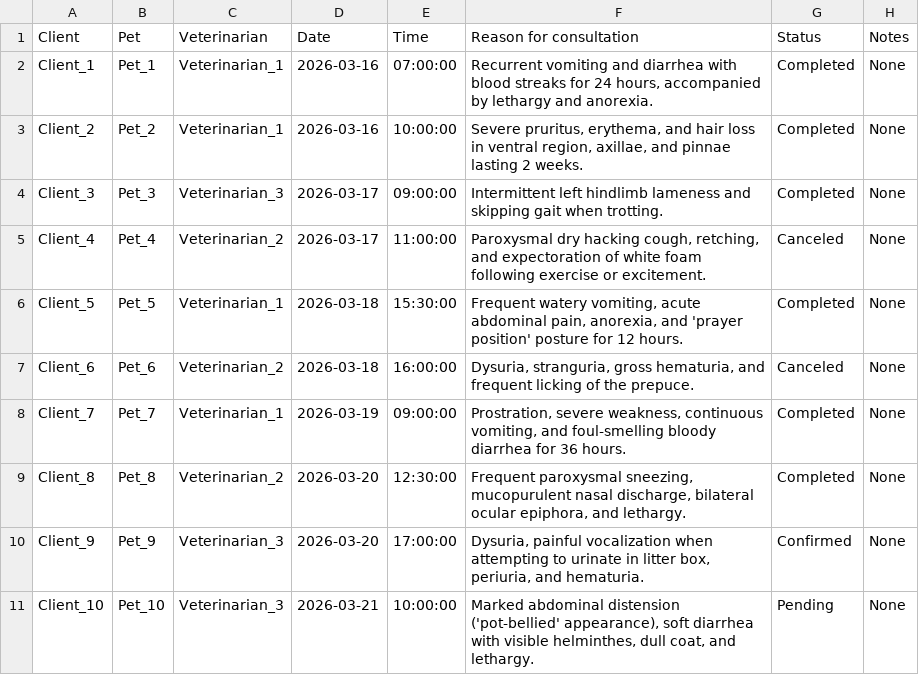
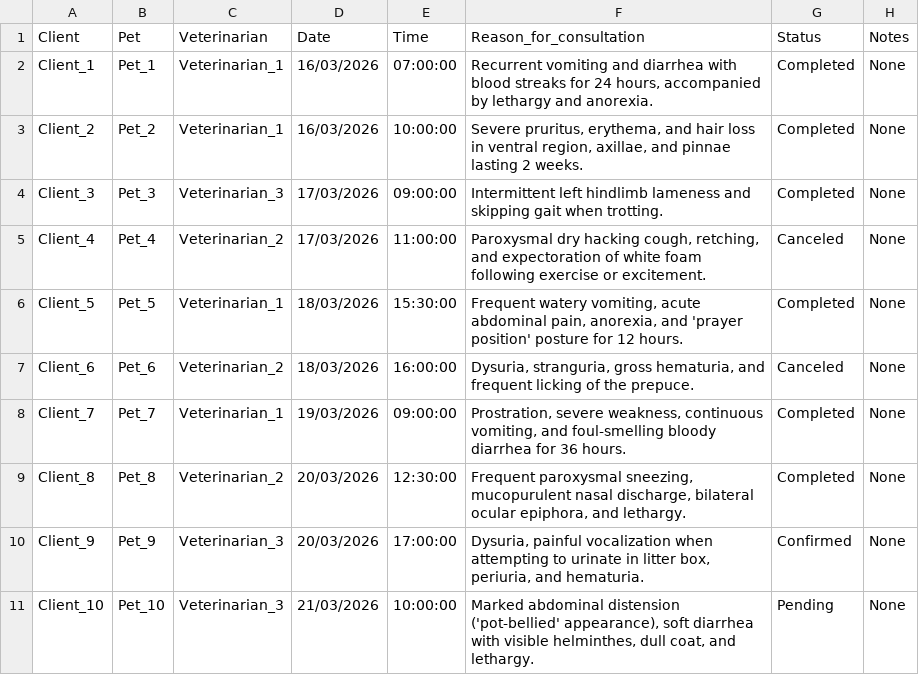
Before and after one commit to alexander-lm/Probando, a CSV file: appointments.csv, drawn as a sheet.

```diff
--- a/appointments.csv
+++ b/appointments.csv
@@ -1,11 +1,11 @@
-Client,Pet,Veterinarian,Date,Time,Reason for consultation,Status,Notes
-Client_1,Pet_1,Veterinarian_1,2026-03-16,07:00:00,"Recurrent vomiting and diarrhea with blood streaks for 24 hours, accompanied by lethargy and anorexia.",Completed,"None					"
-Client_2,Pet_2,Veterinarian_1,2026-03-16,10:00:00,"Severe pruritus, erythema, and hair loss in ventral region, axillae, and pinnae lasting 2 weeks.",Completed,"None					"
-Client_3,Pet_3,Veterinarian_3,2026-03-17,09:00:00,Intermittent left hindlimb lameness and skipping gait when trotting.,Completed,"None					"
-Client_4,Pet_4,Veterinarian_2,2026-03-17,11:00:00,"Paroxysmal dry hacking cough, retching, and expectoration of white foam following exercise or excitement.",Canceled,"None					"
-Client_5,Pet_5,Veterinarian_1,2026-03-18,15:30:00,"Frequent watery vomiting, acute abdominal pain, anorexia, and 'prayer position' posture for 12 hours.",Completed,"None					"
-Client_6,Pet_6,Veterinarian_2,2026-03-18,16:00:00,"Dysuria, stranguria, gross hematuria, and frequent licking of the prepuce.",Canceled,"None					"
-Client_7,Pet_7,Veterinarian_1,2026-03-19,09:00:00,"Prostration, severe weakness, continuous vomiting, and foul-smelling bloody diarrhea for 36 hours.",Completed,"None					"
-Client_8,Pet_8,Veterinarian_2,2026-03-20,12:30:00,"Frequent paroxysmal sneezing, mucopurulent nasal discharge, bilateral ocular epiphora, and lethargy.",Completed,"None				"
-Client_9,Pet_9,Veterinarian_3,2026-03-20,17:00:00,"Dysuria, painful vocalization when attempting to urinate in litter box, periuria, and hematuria.",Confirmed,None
-Client_10,Pet_10,Veterinarian_3,2026-03-21,10:00:00,"Marked abdominal distension ('pot-bellied' appearance), soft diarrhea with visible helminthes, dull coat, and lethargy.",Pending,"None					"
+Client,Pet,Veterinarian,Date,Time,Reason_for_consultation,Status,Notes
+Client_1,Pet_1,Veterinarian_1,16/03/2026,07:00:00,"Recurrent vomiting and diarrhea with blood streaks for 24 hours, accompanied by lethargy and anorexia.",Completed,"None					"
+Client_2,Pet_2,Veterinarian_1,16/03/2026,10:00:00,"Severe pruritus, erythema, and hair loss in ventral region, axillae, and pinnae lasting 2 weeks.",Completed,"None					"
+Client_3,Pet_3,Veterinarian_3,17/03/2026,09:00:00,Intermittent left hindlimb lameness and skipping gait when trotting.,Completed,"None					"
+Client_4,Pet_4,Veterinarian_2,17/03/2026,11:00:00,"Paroxysmal dry hacking cough, retching, and expectoration of white foam following exercise or excitement.",Canceled,"None					"
+Client_5,Pet_5,Veterinarian_1,18/03/2026,15:30:00,"Frequent watery vomiting, acute abdominal pain, anorexia, and 'prayer position' posture for 12 hours.",Completed,"None					"
+Client_6,Pet_6,Veterinarian_2,18/03/2026,16:00:00,"Dysuria, stranguria, gross hematuria, and frequent licking of the prepuce.",Canceled,"None					"
+Client_7,Pet_7,Veterinarian_1,19/03/2026,09:00:00,"Prostration, severe weakness, continuous vomiting, and foul-smelling bloody diarrhea for 36 hours.",Completed,"None					"
+Client_8,Pet_8,Veterinarian_2,20/03/2026,12:30:00,"Frequent paroxysmal sneezing, mucopurulent nasal discharge, bilateral ocular epiphora, and lethargy.",Completed,"None				"
+Client_9,Pet_9,Veterinarian_3,20/03/2026,17:00:00,"Dysuria, painful vocalization when attempting to urinate in litter box, periuria, and hematuria.",Confirmed,None
+Client_10,Pet_10,Veterinarian_3,21/03/2026,10:00:00,"Marked abdominal distension ('pot-bellied' appearance), soft diarrhea with visible helminthes, dull coat, and lethargy.",Pending,"None					"
```
Also changed, not shown: clients.csv, medical_records.csv, 1 other file.
